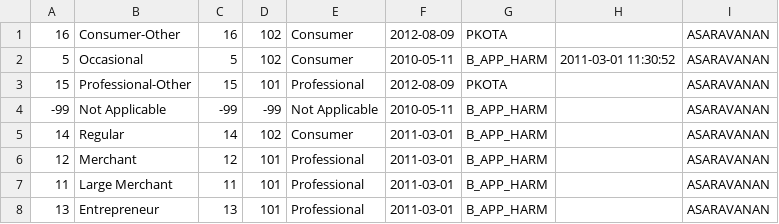
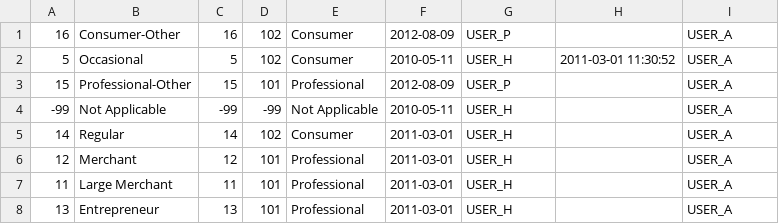
Before and after one commit to apache/kylin, a CSV file: examples/test_case_data/data/TEST_SELLER_TYPE_DIM.csv, drawn as a sheet.

```diff
--- a/examples/test_case_data/data/TEST_SELLER_TYPE_DIM.csv
+++ b/examples/test_case_data/data/TEST_SELLER_TYPE_DIM.csv
@@ -1,8 +1,8 @@
-16,Consumer-Other,16,102,Consumer,2012-08-09,PKOTA,,ASARAVANAN
-5,Occasional,5,102,Consumer,2010-05-11,B_APP_HARM,2011-03-01 11:30:52,ASARAVANAN
-15,Professional-Other,15,101,Professional,2012-08-09,PKOTA,,ASARAVANAN
--99,Not Applicable,-99,-99,Not Applicable,2010-05-11,B_APP_HARM,,ASARAVANAN
-14,Regular,14,102,Consumer,2011-03-01,B_APP_HARM,,ASARAVANAN
-12,Merchant,12,101,Professional,2011-03-01,B_APP_HARM,,ASARAVANAN
-11,Large Merchant,11,101,Professional,2011-03-01,B_APP_HARM,,ASARAVANAN
-13,Entrepreneur,13,101,Professional,2011-03-01,B_APP_HARM,,ASARAVANAN
+16,Consumer-Other,16,102,Consumer,2012-08-09,USER_P,,USER_A
+5,Occasional,5,102,Consumer,2010-05-11,USER_H,2011-03-01 11:30:52,USER_A
+15,Professional-Other,15,101,Professional,2012-08-09,USER_P,,USER_A
+-99,Not Applicable,-99,-99,Not Applicable,2010-05-11,USER_H,,USER_A
+14,Regular,14,102,Consumer,2011-03-01,USER_H,,USER_A
+12,Merchant,12,101,Professional,2011-03-01,USER_H,,USER_A
+11,Large Merchant,11,101,Professional,2011-03-01,USER_H,,USER_A
+13,Entrepreneur,13,101,Professional,2011-03-01,USER_H,,USER_A
```
Also changed, not shown: examples/test_case_data/data/TEST_CAL_DT.csv, examples/test_case_data/data/TEST_CATEGORY_GROUPINGS.csv, 2 other files.
